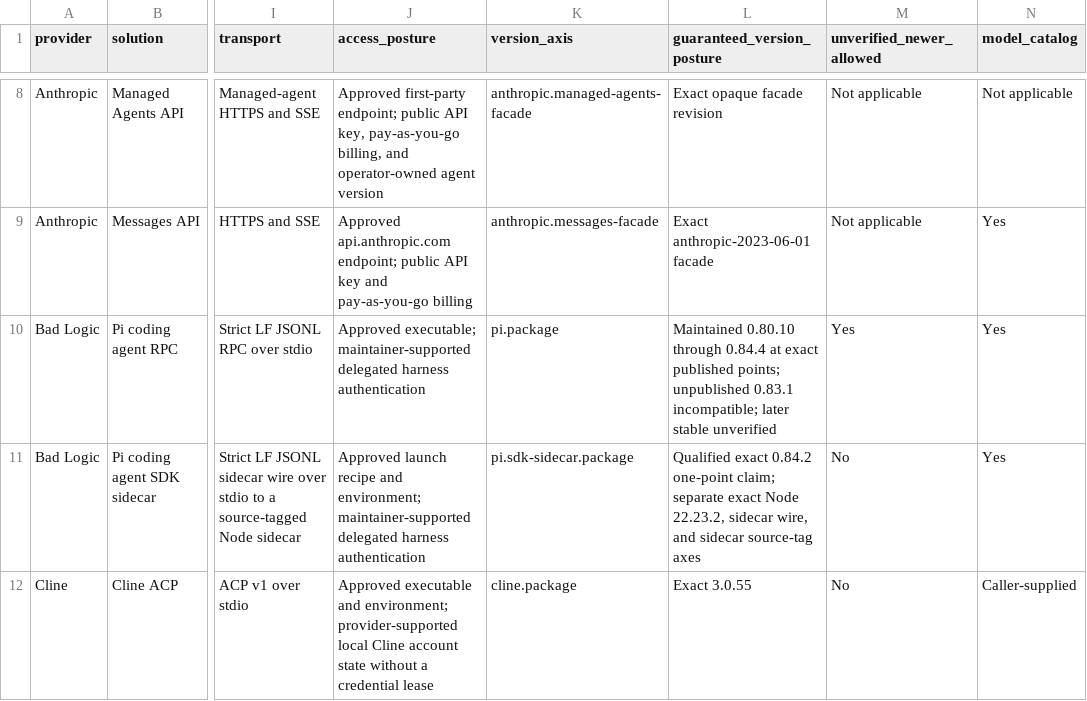
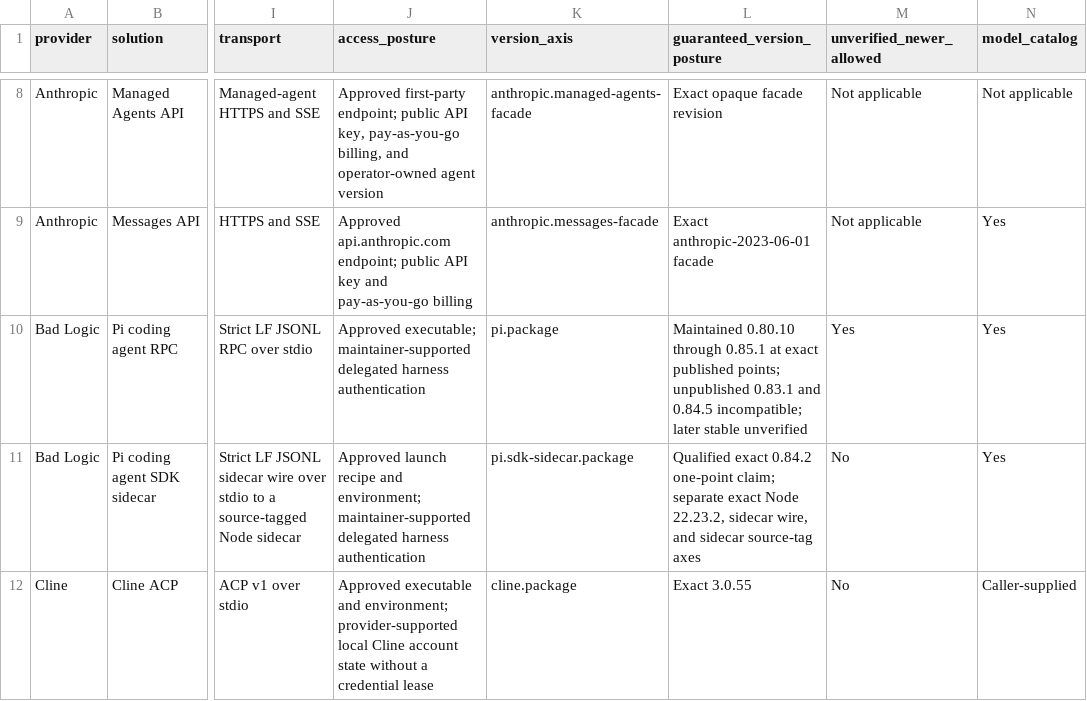
Before and after one commit to inflatable-cookie/swallowtail, a CSV file: docs/guides/provider-solution-feature-matrix.csv, drawn as a sheet; only a part is shown, gaps mark what is left out; the diff names each change by its address in the sheet, - before the commit and + after, or states it on an @@ line.

Commit message:
Qualify Pi RPC through official 0.85.1
Compatible extension of pi.rpc.strict-lf-v0.84.0-message-update-delta.
Published 0.85.0 and 0.85.1 are qualified. Unpublished 0.83.1 and 0.84.5
stay gaps. Unpublished 0.85.2 remains UnverifiedNewer. Sidecar stays
exact 0.84.2.

```diff
--- a/docs/guides/provider-solution-feature-matrix.csv
+++ b/docs/guides/provider-solution-feature-matrix.csv
-L10 (guaranteed_version_posture): …0.80.10 through 0.84.4 at exact published points; unpublished 0.83.1 incompatible; later…
+L10 (guaranteed_version_posture): …0.80.10 through 0.85.1 at exact published points; unpublished 0.83.1 and 0.84.5 incompatible; later…
```
Also changed, not shown: 15 other files.
